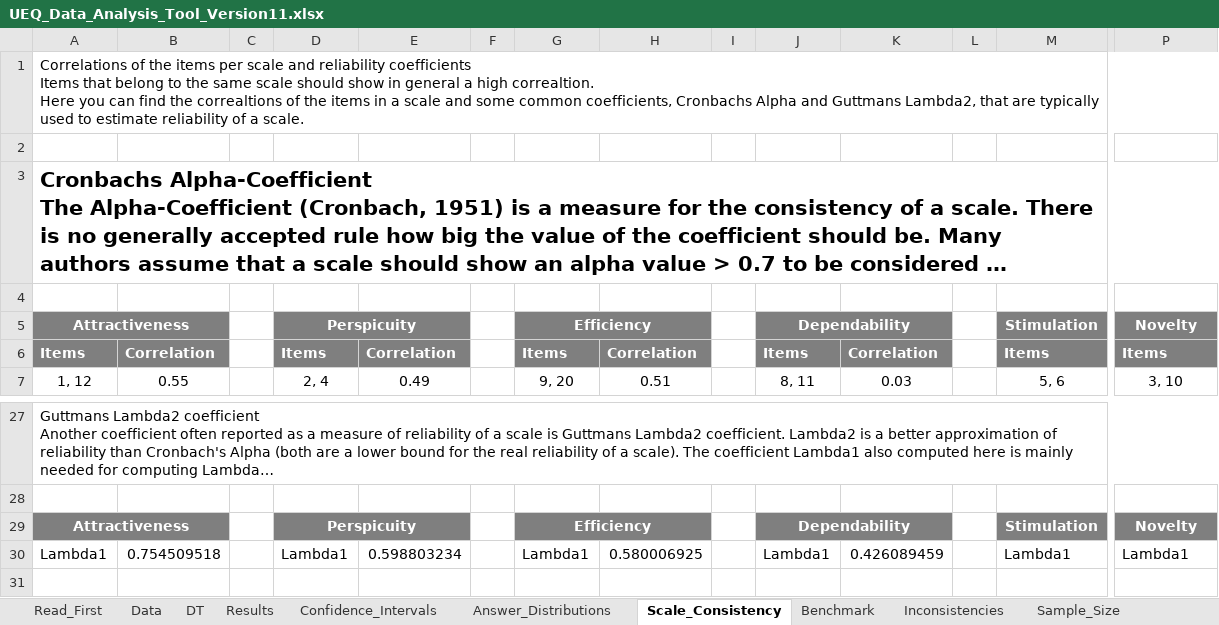
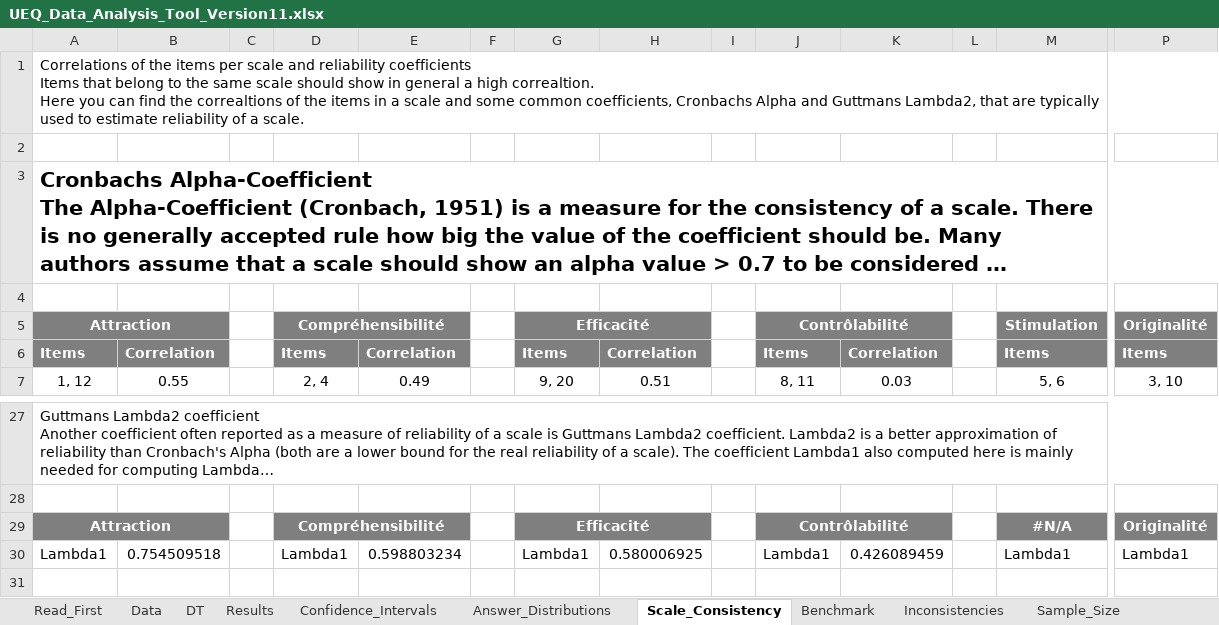
Before and after one commit to fabbiocrux/RR-workshop, an Excel workbook: assets/UEQ/Data_Analysis_Tools/UEQ_Data_Analysis_Tool_Version11.xlsx, sheet Scale_Consistency, drawn as a sheet; only a part is shown, gaps mark what is left out; long unchanged cells end in …; values as stored, in another font and other column widths than the file's, no borders; removed rows and columns are numbered as before the commit, all else as after; rows hold the shown columns only; the diff names each change by its address in the sheet, - before the commit and + after, or states it on an @@ line.

```diff
--- a/assets/UEQ/Data_Analysis_Tools/UEQ_Data_Analysis_Tool_Version11.xlsx (sheet Scale_Consistency)
+++ b/assets/UEQ/Data_Analysis_Tools/UEQ_Data_Analysis_Tool_Version11.xlsx (sheet Scale_Consistency)
-row 5: Attractiveness |  |  | Perspicuity |  |  | Efficiency |  |  | Dependability |  |  | Stimulation | Novelty
+row 5: Attraction |  |  | Compréhensibilité |  |  | Efficacité |  |  | Contrôlabilité |  |  | Stimulation | Originalité
-row 29: Attractiveness |  |  | Perspicuity |  |  | Efficiency |  |  | Dependability |  |  | Stimulation | Novelty
+row 29: Attraction |  |  | Compréhensibilité |  |  | Efficacité |  |  | Contrôlabilité |  |  | #N/A | Originalité
```
Also changed, not shown: sheet Results, sheet Answer_Distributions, sheet Benchmark, sheet KPI_Calculation, sheet Sample_Size, sheet Confidence_Intervals, 3 more sheets, charts or pictures, data/Parameters.xlsx, 7 other files.
